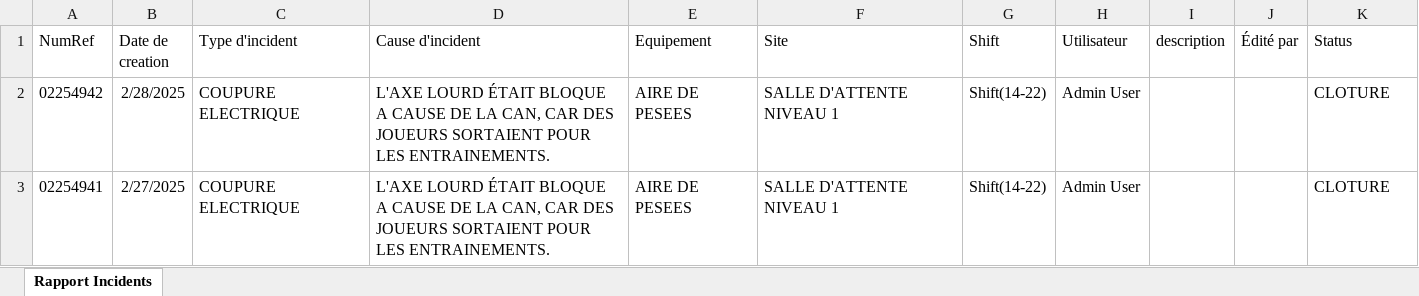
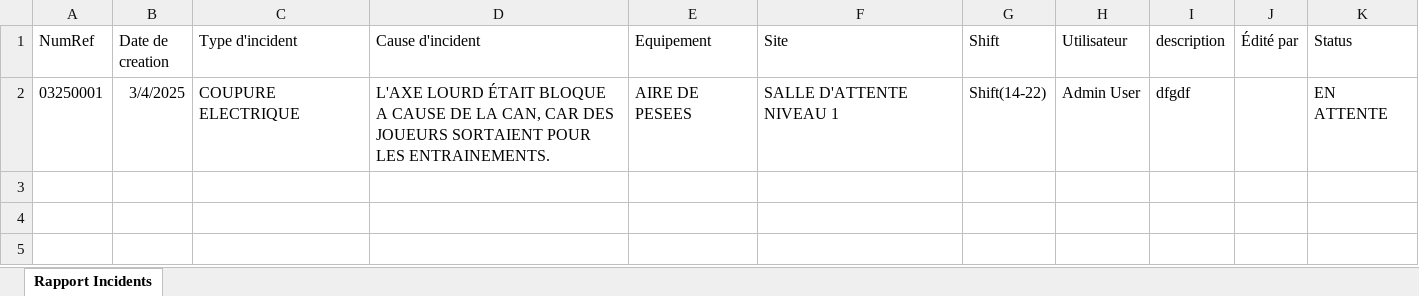
Before and after one commit to tsdcloud/Incident-Manager, an Excel workbook: exports/incidents_report.xlsx, sheet Rapport Incidents, drawn as a sheet; values as stored, in another font and other column widths than the file's, no borders; the diff names each change by its address in the sheet, - before the commit and + after, or states it on an @@ line.

```diff
--- a/exports/incidents_report.xlsx (sheet Rapport Incidents)
+++ b/exports/incidents_report.xlsx (sheet Rapport Incidents)
-A2 (NumRef): 02254942
+A2 (NumRef): 03250001
-B2 (Date de creation): 2/28/2025
+B2 (Date de creation): 3/4/2025
-I2 (description): (empty)
+I2 (description): dfgdf
-K2 (Status): CLOTURE
+K2 (Status): EN ATTENTE
-row 3: 02254941 | 2/27/2025 | COUPURE ELECTRIQUE | L'AXE LOURD ÉTAIT BLOQUE A CAUSE DE LA CAN, CAR DES JOUEURS SORTAIENT POUR LES ENTRAINEMENTS. | AIRE DE PESEES | SALLE D'ATTENTE NIVEAU 1 | Shift(14-22) | Admin User |  |  | CLOTURE
```
Also changed, not shown: exports/maintenances_report.xlsx, exports/off-bridges_report.xlsx, 4 other files.
